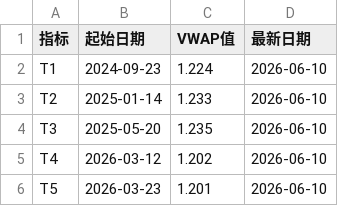
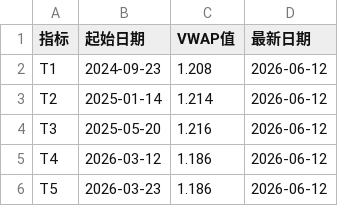
Before and after one commit to mangehua/market-dashboard, a CSV file: stock_data/压力支撑_游戏ETF.csv, drawn as a sheet.

Commit message:
Update stock_data/压力支撑_游戏ETF.csv

```diff
--- a/stock_data/压力支撑_游戏ETF.csv
+++ b/stock_data/压力支撑_游戏ETF.csv
@@ -1,6 +1,6 @@
 指标,起始日期,VWAP值,最新日期
-T1,2024-09-23,1.224,2026-06-10
-T2,2025-01-14,1.233,2026-06-10
-T3,2025-05-20,1.235,2026-06-10
-T4,2026-03-12,1.202,2026-06-10
-T5,2026-03-23,1.201,2026-06-10
+T1,2024-09-23,1.208,2026-06-12
+T2,2025-01-14,1.214,2026-06-12
+T3,2025-05-20,1.216,2026-06-12
+T4,2026-03-12,1.186,2026-06-12
+T5,2026-03-23,1.186,2026-06-12
```
